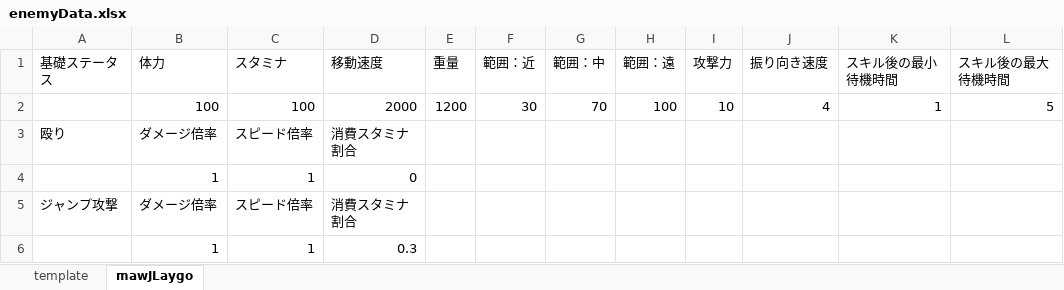
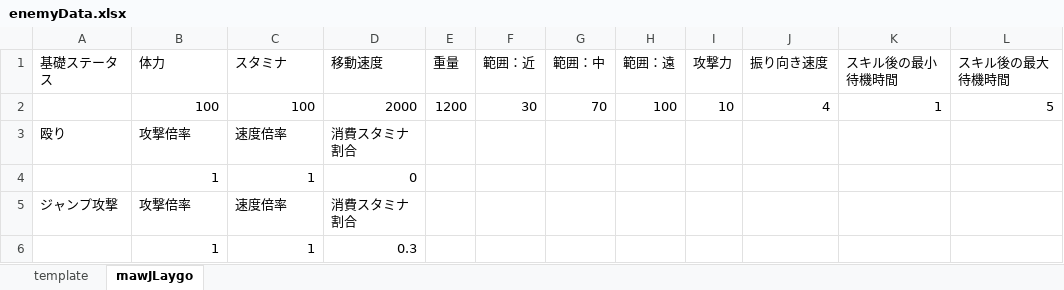
Before and after one commit to osalusan/Stinger, an Excel workbook: asset/csv/enemyData.xlsx, sheet mawJLaygo, drawn as a sheet; values as stored, in another font and other column widths than the file's, no borders; the diff names each change by its address in the sheet, - before the commit and + after, or states it on an @@ line.

```diff
--- a/asset/csv/enemyData.xlsx (sheet mawJLaygo)
+++ b/asset/csv/enemyData.xlsx (sheet mawJLaygo)
-B3 (体力): ダメージ倍率
+B3 (体力): 攻撃倍率
-C3 (スタミナ): スピード倍率
+C3 (スタミナ): 速度倍率
-B5 (体力): ダメージ倍率
+B5 (体力): 攻撃倍率
-C5 (スタミナ): スピード倍率
+C5 (スタミナ): 速度倍率
```
Also changed, not shown: 21 other files.
